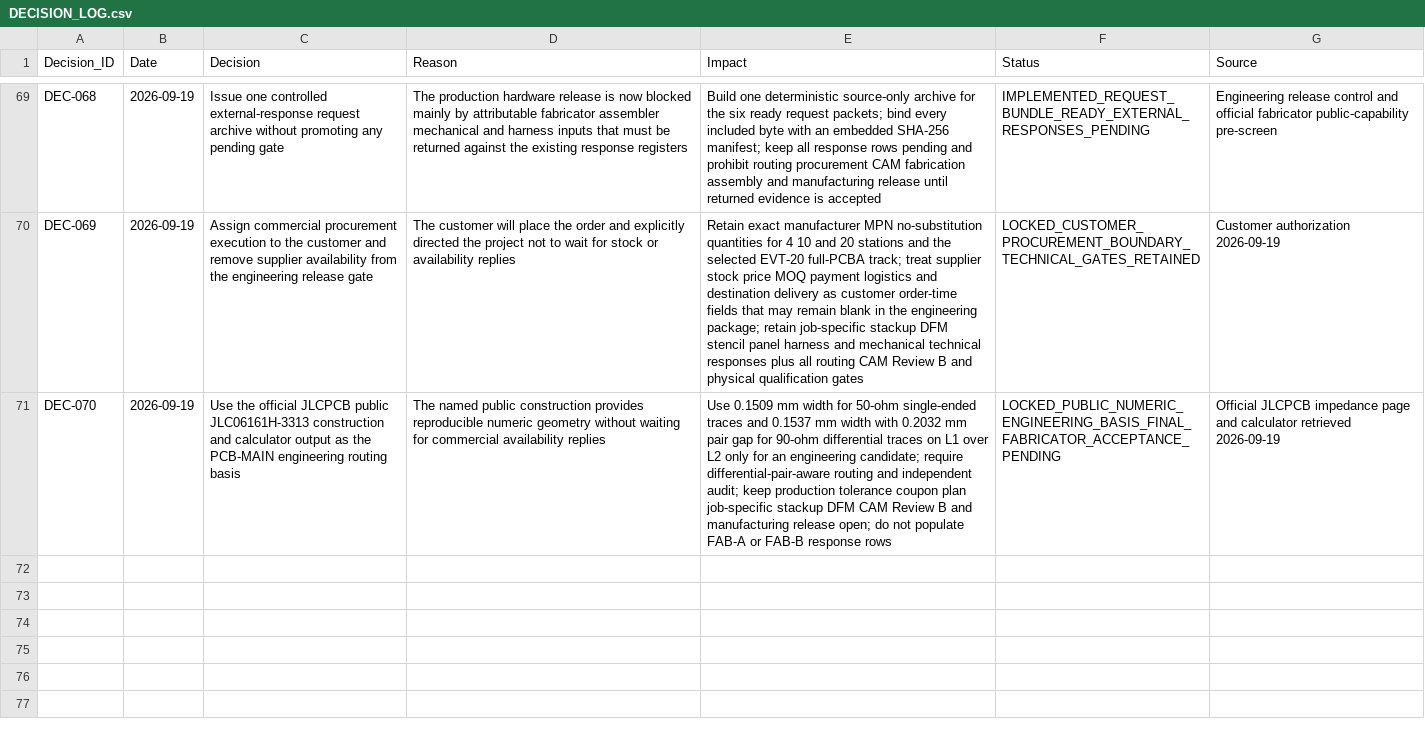
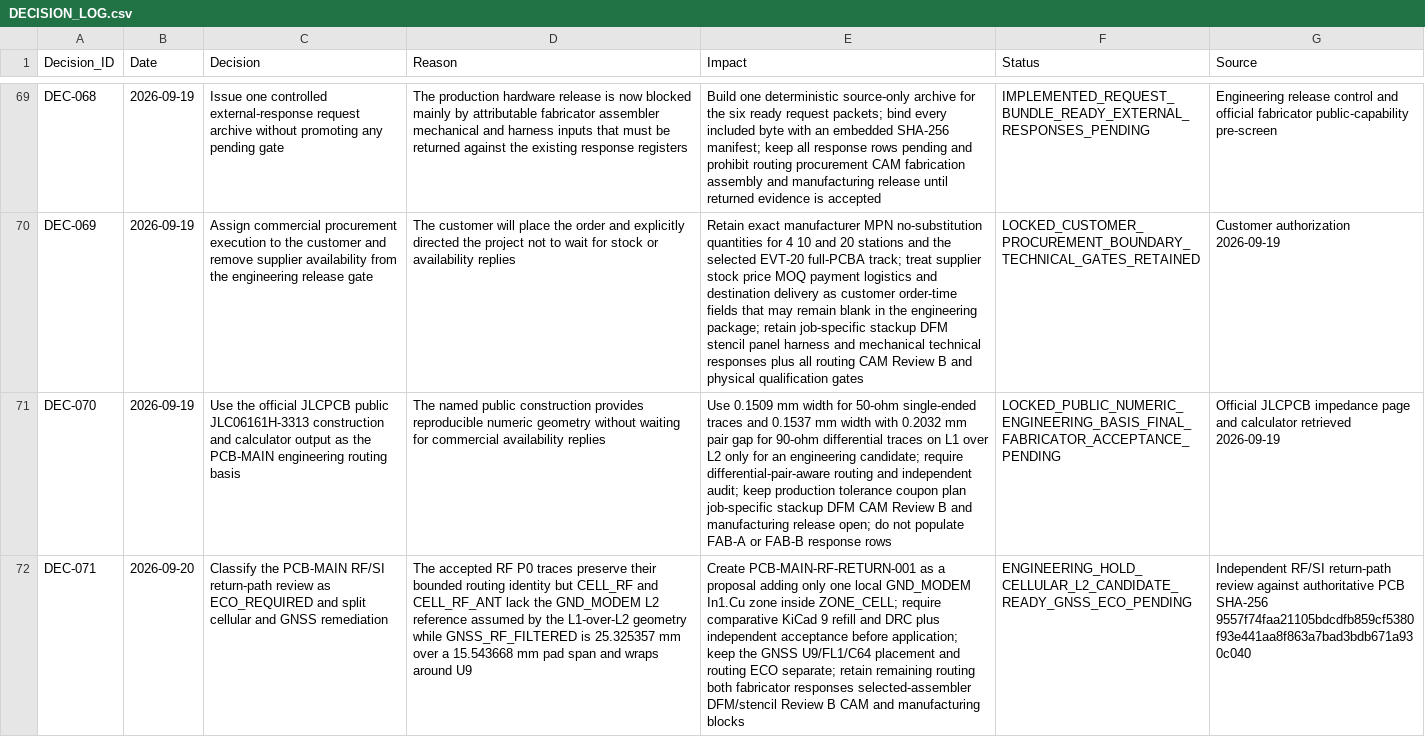
Before and after one commit to skif-ops/rs-zs-bpla, a CSV file: docs/DECISION_LOG.csv, drawn as a sheet; only a part is shown, gaps mark what is left out; the diff names each change by its address in the sheet, - before the commit and + after, or states it on an @@ line.

Commit message:
hardware: gate PCB-MAIN RF return-path ECO

```diff
--- a/docs/DECISION_LOG.csv
+++ b/docs/DECISION_LOG.csv
+row 72: DEC-071 | 2026-09-20 | Classify the PCB-MAIN RF/SI return-path review as ECO_REQUIRED and split cellular and GNSS remediation | The accepted RF P0 traces preserve their bounded routing identity but CELL_RF and CELL_RF_ANT lack the GND_MODEM L2 reference assumed by the L1-over-L2 geometry while GNSS_RF_FILTERED is 25.325357 mm over a 15.543668 mm pad span and wraps around U9 | Create PCB-MAIN-RF-RETURN-001 as a proposal adding only one local GND_MODEM In1.Cu zone inside ZONE_CELL; require comparative KiCad 9 refill and DRC plus independent acceptance before application; keep the GNSS U9/FL1/C64 placement and routing ECO separate; retain remaining routing both fabricator responses selected-assembler DFM/stencil Review B CAM and manufacturing blocks | ENGINEERING_HOLD_CELLULAR_L2_CANDIDATE_READY_GNSS_ECO_PENDING | Independent RF/SI return-path review against authoritative PCB SHA-256 9557f74faa21105bdcdfb859cf5380f93e441aa8f863a7bad3bdb671a930c040
```
Also changed, not shown: docs/DELIVERABLE_REGISTER_EVT_PRE_20.csv, docs/RISK_REGISTER.csv, 20 other files.
